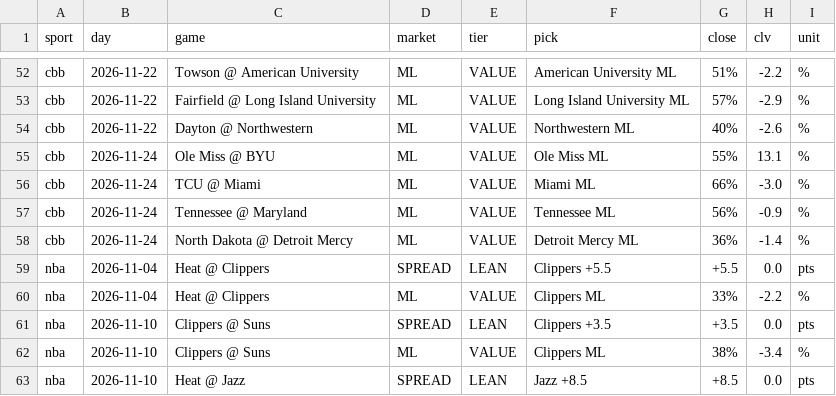
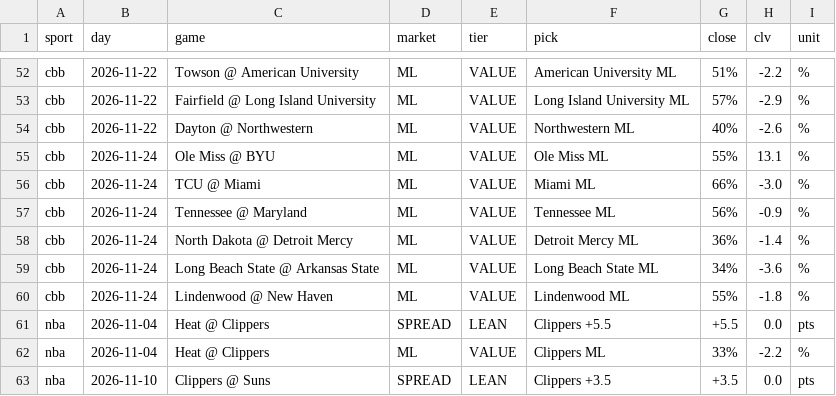
Before and after one commit to AndyCor1097/algohub-site, a CSV file: data/clv.csv, drawn as a sheet; only a part is shown, gaps mark what is left out; the shorter side is filled out with more unchanged rows; the diff names each change by its address in the sheet, - before the commit and + after, or states it on an @@ line.

```diff
--- a/data/clv.csv
+++ b/data/clv.csv
+row 59: cbb | 2026-11-24 | Long Beach State @ Arkansas State | ML | VALUE | Long Beach State ML | 34% | -3.6 | %
+row 60: cbb | 2026-11-24 | Lindenwood @ New Haven | ML | VALUE | Lindenwood ML | 55% | -1.8 | %
```
Also changed, not shown: data/cfb_novig/cfb_week13.csv, data/closing/cbb.csv, 44 other files.
